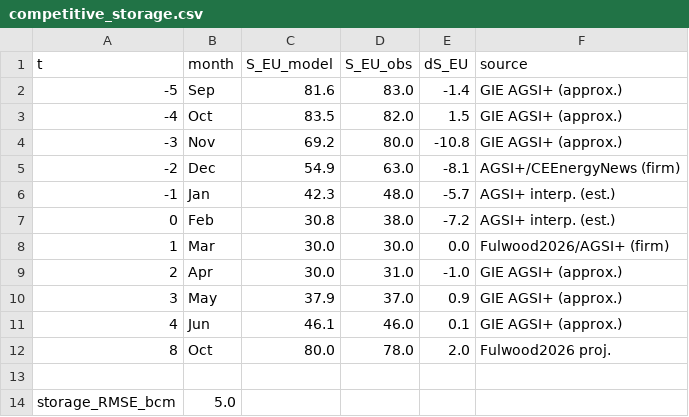
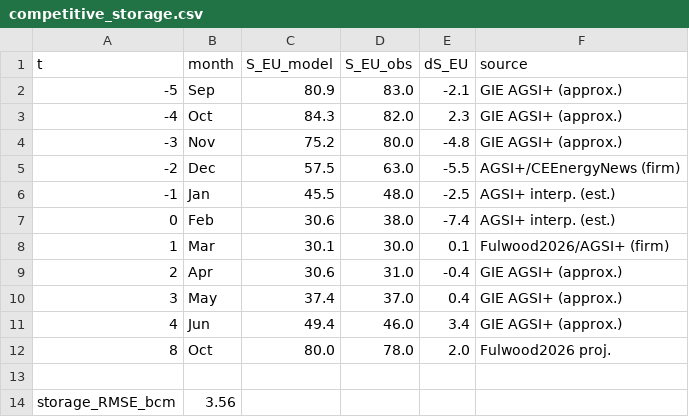
Before and after one commit to danielcasar/lng-model, a CSV file: results/competitive_storage.csv, drawn as a sheet.

```diff
--- a/results/competitive_storage.csv
+++ b/results/competitive_storage.csv
@@ -1,14 +1,14 @@
 t,month,S_EU_model,S_EU_obs,dS_EU,source
--5,Sep,81.6,83.0,-1.4,GIE AGSI+ (approx.)
--4,Oct,83.5,82.0,1.5,GIE AGSI+ (approx.)
--3,Nov,69.2,80.0,-10.8,GIE AGSI+ (approx.)
--2,Dec,54.9,63.0,-8.1,AGSI+/CEEnergyNews (firm)
--1,Jan,42.3,48.0,-5.7,AGSI+ interp. (est.)
-0,Feb,30.8,38.0,-7.2,AGSI+ interp. (est.)
-1,Mar,30.0,30.0,0.0,Fulwood2026/AGSI+ (firm)
-2,Apr,30.0,31.0,-1.0,GIE AGSI+ (approx.)
-3,May,37.9,37.0,0.9,GIE AGSI+ (approx.)
-4,Jun,46.1,46.0,0.1,GIE AGSI+ (approx.)
+-5,Sep,80.9,83.0,-2.1,GIE AGSI+ (approx.)
+-4,Oct,84.3,82.0,2.3,GIE AGSI+ (approx.)
+-3,Nov,75.2,80.0,-4.8,GIE AGSI+ (approx.)
+-2,Dec,57.5,63.0,-5.5,AGSI+/CEEnergyNews (firm)
+-1,Jan,45.5,48.0,-2.5,AGSI+ interp. (est.)
+0,Feb,30.6,38.0,-7.4,AGSI+ interp. (est.)
+1,Mar,30.1,30.0,0.1,Fulwood2026/AGSI+ (firm)
+2,Apr,30.6,31.0,-0.4,GIE AGSI+ (approx.)
+3,May,37.4,37.0,0.4,GIE AGSI+ (approx.)
+4,Jun,49.4,46.0,3.4,GIE AGSI+ (approx.)
 8,Oct,80.0,78.0,2.0,Fulwood2026 proj.
 
-storage_RMSE_bcm,5.0
+storage_RMSE_bcm,3.56
```
Also changed, not shown: parameters.csv, results/competitive_calibration.csv, 2 other files.
